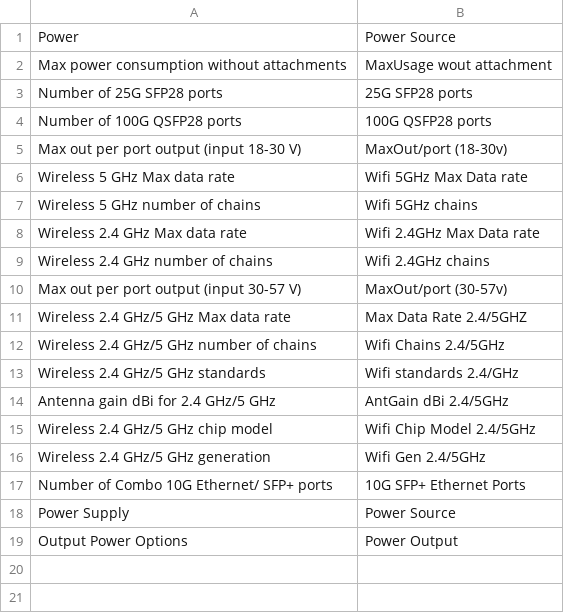
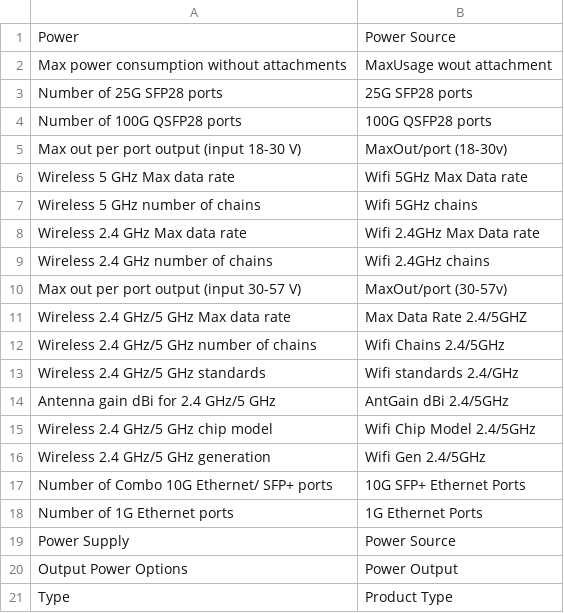
Before and after one commit to Oruggt-Net-ehf/WooCommerce-Products, a CSV file: AttrEq.csv, drawn as a sheet.

```diff
--- a/AttrEq.csv
+++ b/AttrEq.csv
@@ -17,3 +17,5 @@ Wireless 2.4 GHz/5 GHz generation;Wifi Gen 2.4/5GHz
 Number of Combo 10G Ethernet/ SFP+ ports;10G SFP+ Ethernet Ports
+Number of 1G Ethernet ports;1G Ethernet Ports
 Power Supply;Power Source
 Output Power Options;Power Output
+Type;Product Type
```
Also changed, not shown: 1 other file.
